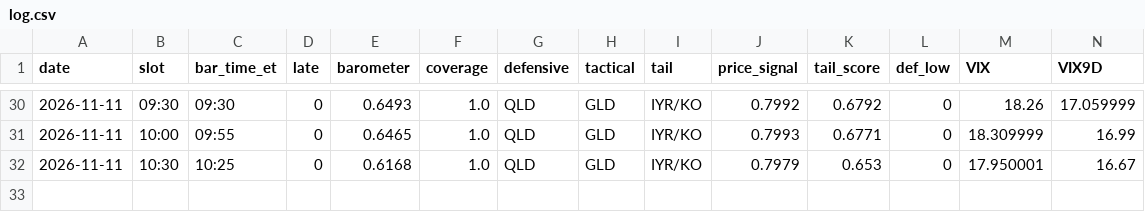
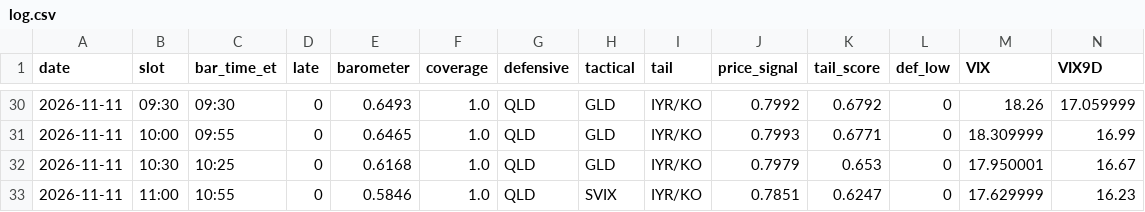
Before and after one commit to leveragevolatilitylife/Volatility-Barometer, a CSV file: data/log.csv, drawn as a sheet; only a part is shown, gaps mark what is left out; rows hold the shown columns only; the diff names each change by its address in the sheet, - before the commit and + after, or states it on an @@ line.

Commit message:
data: 2026-11-11T16:25:26Z

```diff
--- a/data/log.csv
+++ b/data/log.csv
+row 33: 2026-11-11 | 11:00 | 10:55 | 0 | 0.5846 | 1.0 | QLD | SVIX | IYR/KO | 0.7851 | 0.6247 | 0 | 17.629999 | 16.23
```
Also changed, not shown: 2 other files.
